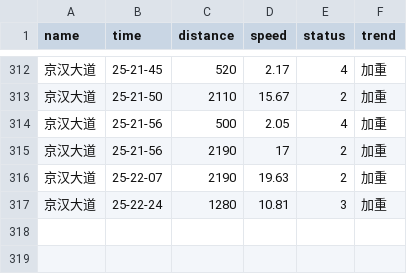
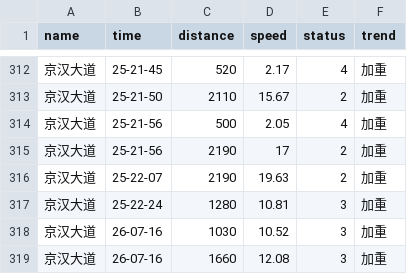
Before and after one commit to HereIsZephyrus/trunklevel_evaluation, a CSV file: result/focus_section_info.csv, drawn as a sheet; only a part is shown, gaps mark what is left out.

```diff
--- a/result/focus_section_info.csv
+++ b/result/focus_section_info.csv
@@ -317 +317,3 @@ name,time,distance,speed,status,trend
 京汉大道,25-22-24,1280,10.81,3,加重
+京汉大道,26-07-16,1030,10.52,3,加重
+京汉大道,26-07-16,1660,12.08,3,加重
```
Also changed, not shown: result/focus_basic_info.csv.
